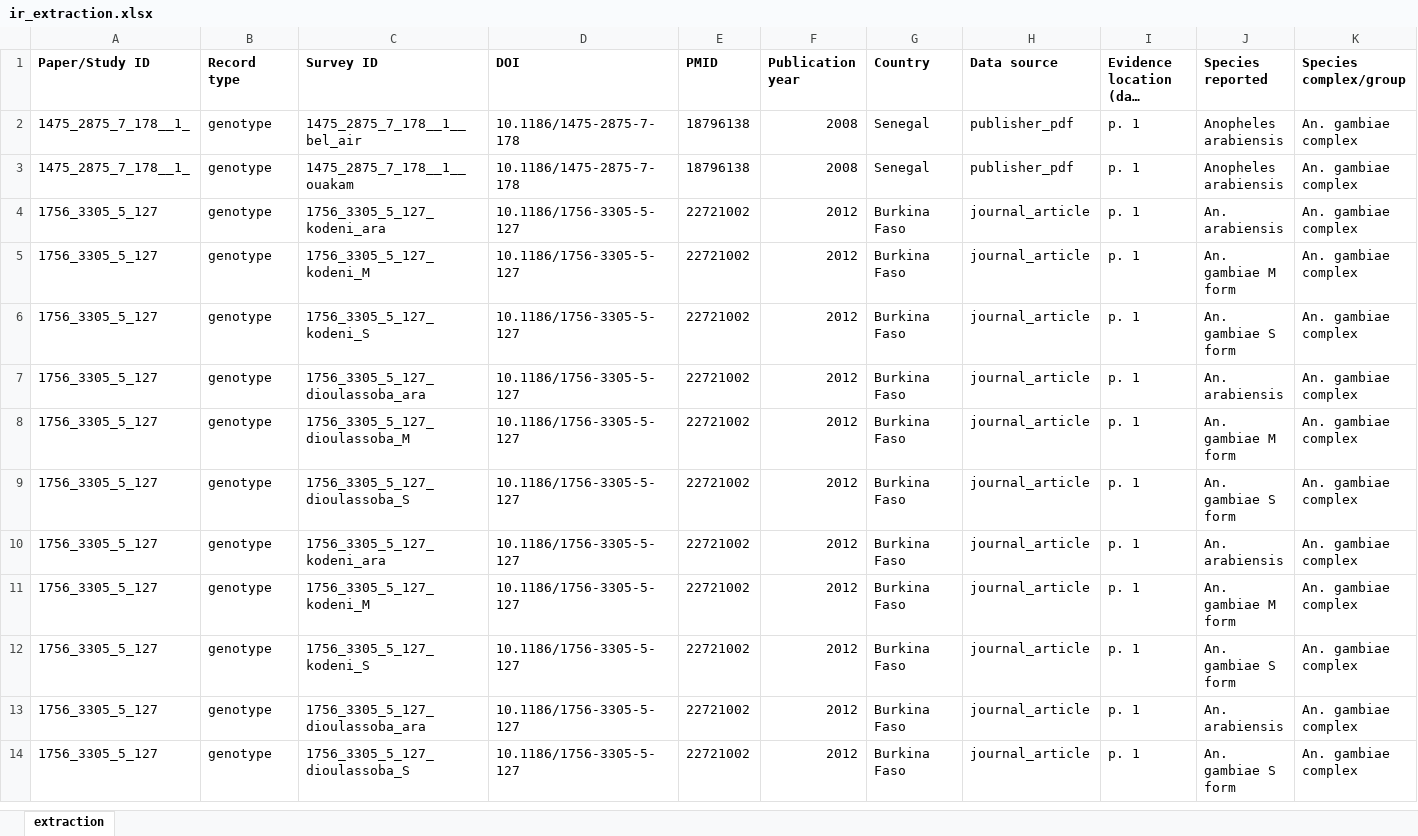
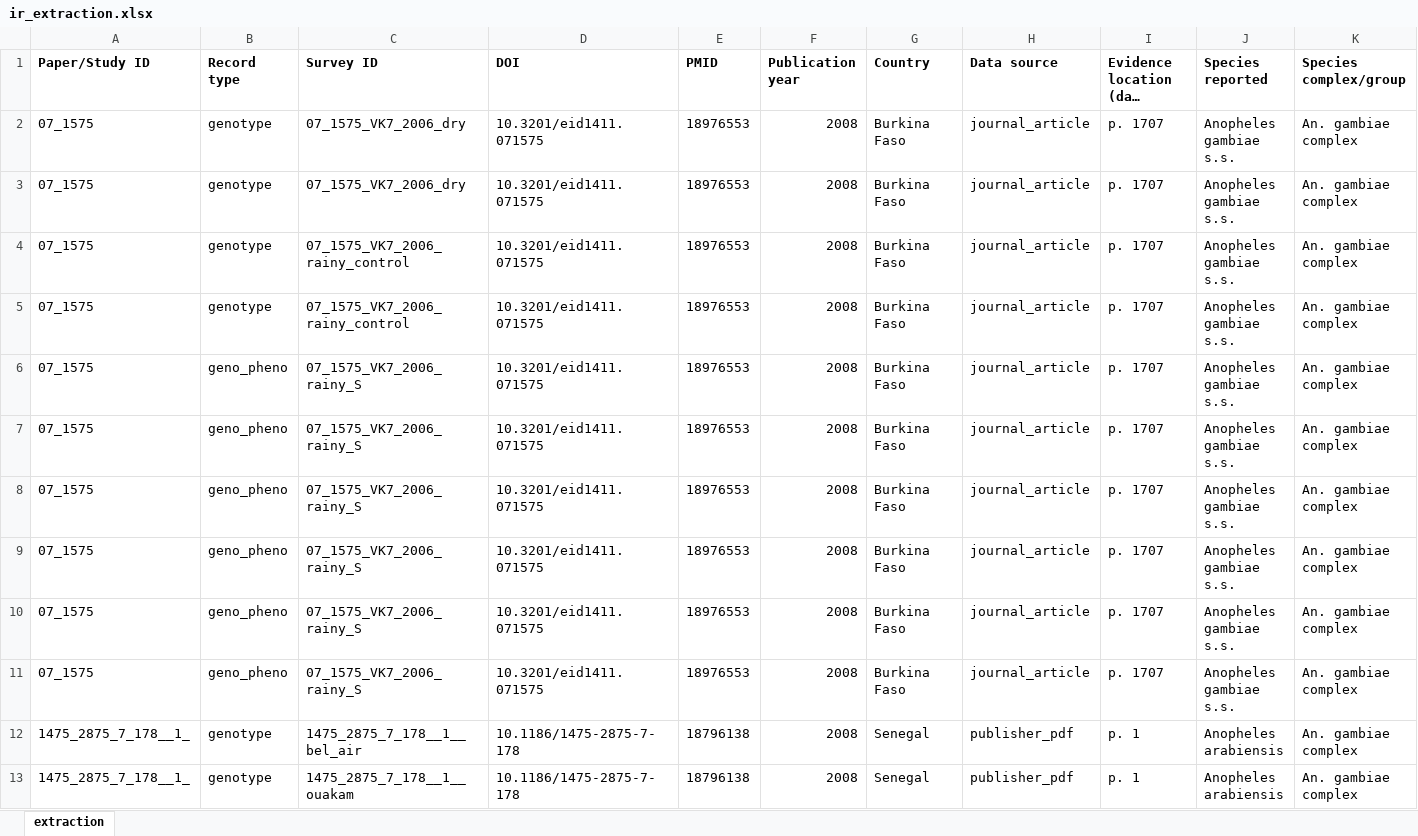
Before and after one commit to Ernestka/IR-MarkerBase-extract, an Excel workbook: data/final/ir_extraction.xlsx, sheet extraction, drawn as a sheet; only a part is shown; the shorter side is filled out with more unchanged rows; long unchanged cells end in …; values as stored, in another font and other column widths than the file's, no borders; rows hold the shown columns only; the diff names each change by its address in the sheet, - before the commit and + after, or states it on an @@ line.

```diff
--- a/data/final/ir_extraction.xlsx (sheet extraction)
+++ b/data/final/ir_extraction.xlsx (sheet extraction)
+row 2: 07_1575 | genotype | 07_1575_VK7_2006_dry | 10.3201/eid1411.071575 | 18976553 | 2008 | Burkina Faso | journal_article | p. 1707 | Anopheles gambiae s.s. | An. gambiae complex
+row 3: 07_1575 | genotype | 07_1575_VK7_2006_dry | 10.3201/eid1411.071575 | 18976553 | 2008 | Burkina Faso | journal_article | p. 1707 | Anopheles gambiae s.s. | An. gambiae complex
+row 4: 07_1575 | genotype | 07_1575_VK7_2006_rainy_control | 10.3201/eid1411.071575 | 18976553 | 2008 | Burkina Faso | journal_article | p. 1707 | Anopheles gambiae s.s. | An. gambiae complex
+row 5: 07_1575 | genotype | 07_1575_VK7_2006_rainy_control | 10.3201/eid1411.071575 | 18976553 | 2008 | Burkina Faso | journal_article | p. 1707 | Anopheles gambiae s.s. | An. gambiae complex
+row 6: 07_1575 | geno_pheno | 07_1575_VK7_2006_rainy_S | 10.3201/eid1411.071575 | 18976553 | 2008 | Burkina Faso | journal_article | p. 1707 | Anopheles gambiae s.s. | An. gambiae complex
+row 7: 07_1575 | geno_pheno | 07_1575_VK7_2006_rainy_S | 10.3201/eid1411.071575 | 18976553 | 2008 | Burkina Faso | journal_article | p. 1707 | Anopheles gambiae s.s. | An. gambiae complex
+row 8: 07_1575 | geno_pheno | 07_1575_VK7_2006_rainy_S | 10.3201/eid1411.071575 | 18976553 | 2008 | Burkina Faso | journal_article | p. 1707 | Anopheles gambiae s.s. | An. gambiae complex
+row 9: 07_1575 | geno_pheno | 07_1575_VK7_2006_rainy_S | 10.3201/eid1411.071575 | 18976553 | 2008 | Burkina Faso | journal_article | p. 1707 | Anopheles gambiae s.s. | An. gambiae complex
+row 10: 07_1575 | geno_pheno | 07_1575_VK7_2006_rainy_S | 10.3201/eid1411.071575 | 18976553 | 2008 | Burkina Faso | journal_article | p. 1707 | Anopheles gambiae s.s. | An. gambiae complex
+row 11: 07_1575 | geno_pheno | 07_1575_VK7_2006_rainy_S | 10.3201/eid1411.071575 | 18976553 | 2008 | Burkina Faso | journal_article | p. 1707 | Anopheles gambiae s.s. | An. gambiae complex
```
Also changed, not shown: 11 other files.
